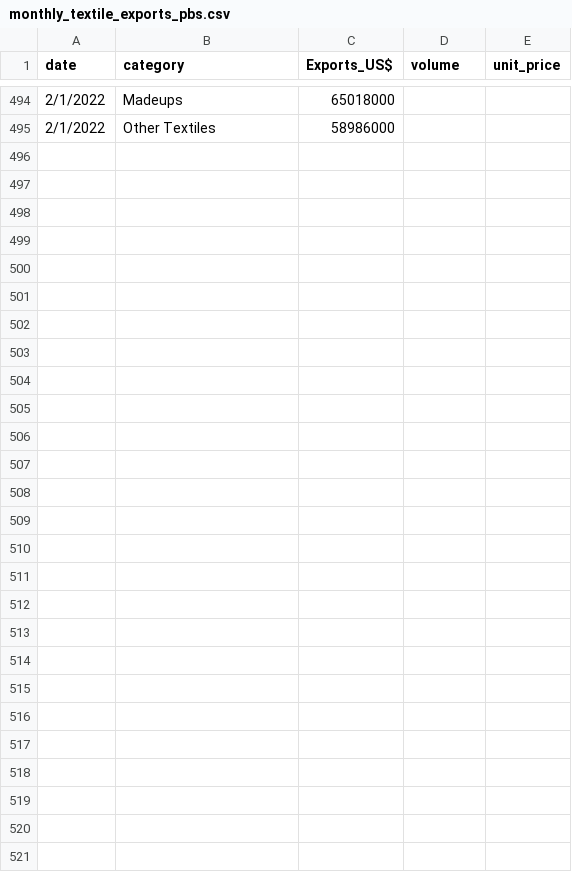
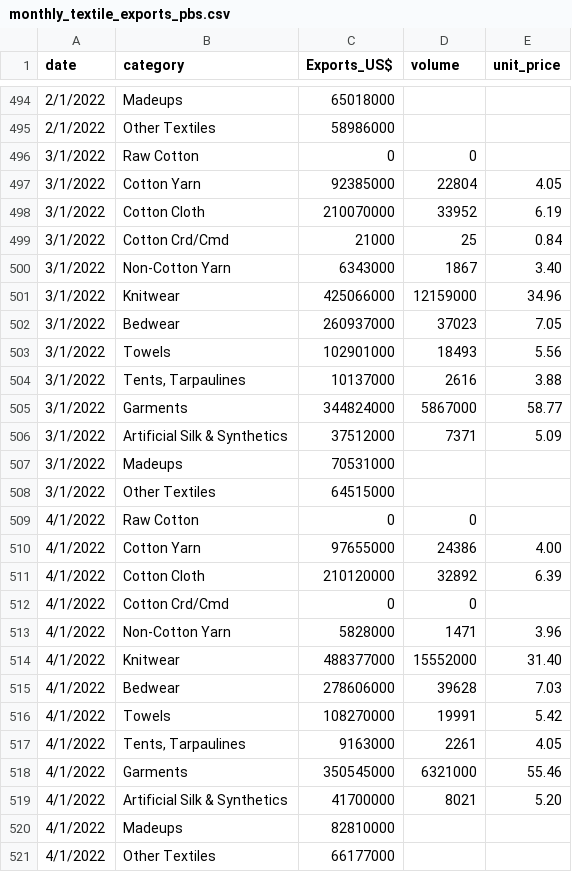
Before and after one commit to tanveerntu/paktextiles, a CSV file: monthly_textile_exports_pbs.csv, drawn as a sheet; only a part is shown, gaps mark what is left out; the diff covers the shown part only.

Commit message:
Add files via upload

```diff
--- a/monthly_textile_exports_pbs.csv
+++ b/monthly_textile_exports_pbs.csv
@@ -495 +495,27 @@ date,category,Exports_US$,volume,unit_price
 2/1/2022,Other Textiles,58986000,,
+3/1/2022,Raw Cotton,0,0,
+3/1/2022,Cotton Yarn,92385000,22804,4.05
+3/1/2022,Cotton Cloth,210070000,33952,6.19
+3/1/2022,Cotton Crd/Cmd,21000,25,0.84
+3/1/2022,Non-Cotton Yarn,6343000,1867,3.40
+3/1/2022,Knitwear,425066000,12159000,34.96
+3/1/2022,Bedwear,260937000,37023,7.05
+3/1/2022,Towels,102901000,18493,5.56
+3/1/2022,"Tents, Tarpaulines",10137000,2616,3.88
+3/1/2022,Garments,344824000,5867000,58.77
+3/1/2022,Artificial Silk & Synthetics,37512000,7371,5.09
+3/1/2022,Madeups,70531000,,
+3/1/2022,Other Textiles,64515000,,
+4/1/2022,Raw Cotton,0,0,
+4/1/2022,Cotton Yarn,97655000,24386,4.00
+4/1/2022,Cotton Cloth,210120000,32892,6.39
+4/1/2022,Cotton Crd/Cmd,0,0,
+4/1/2022,Non-Cotton Yarn,5828000,1471,3.96
+4/1/2022,Knitwear,488377000,15552000,31.40
+4/1/2022,Bedwear,278606000,39628,7.03
+4/1/2022,Towels,108270000,19991,5.42
+4/1/2022,"Tents, Tarpaulines",9163000,2261,4.05
+4/1/2022,Garments,350545000,6321000,55.46
+4/1/2022,Artificial Silk & Synthetics,41700000,8021,5.20
+4/1/2022,Madeups,82810000,,
+4/1/2022,Other Textiles,66177000,,
```
Also changed, not shown: 3 edited cells elsewhere in this file.
